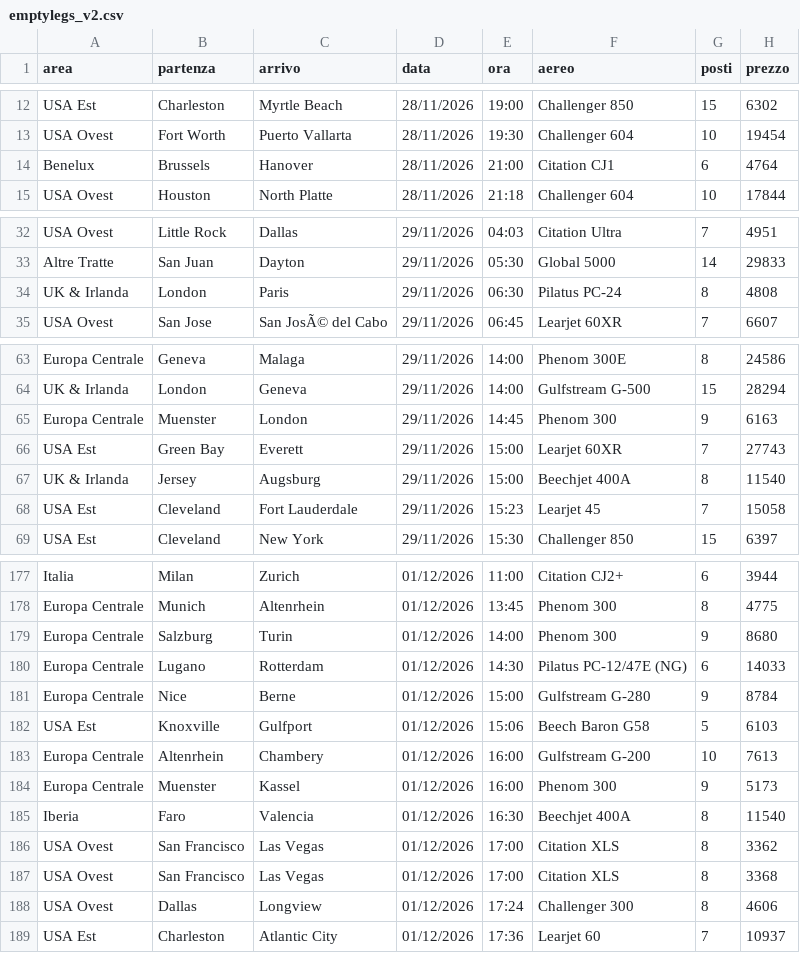
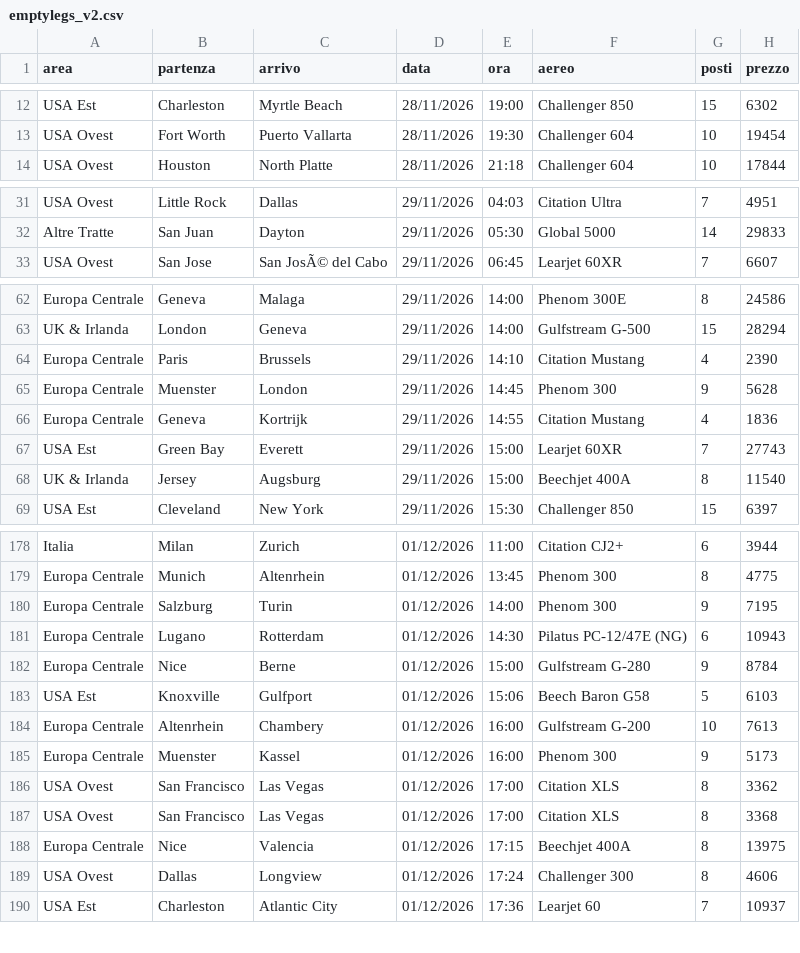
Before and after one commit to Stefano-1898/ypj-emptylegs, a CSV file: data/emptylegs_v2.csv, drawn as a sheet; only a part is shown, gaps mark what is left out; the diff covers the shown part only.

```diff
--- a/data/emptylegs_v2.csv
+++ b/data/emptylegs_v2.csv
@@ -13,3 +13,2 @@ USA Est,Charleston,Myrtle Beach,28/11/2026,19:00,Challenger 850,15,6302
 USA Ovest,Fort Worth,Puerto Vallarta,28/11/2026,19:30,Challenger 604,10,19454
-Benelux,Brussels,Hanover,28/11/2026,21:00,Citation CJ1,6,4764
 USA Ovest,Houston,North Platte,28/11/2026,21:18,Challenger 604,10,17844
@@ -33,3 +32,2 @@ USA Ovest,Little Rock,Dallas,29/11/2026,04:03,Citation Ultra,7,4951
 Altre Tratte,San Juan,Dayton,29/11/2026,05:30,Global 5000,14,29833
-UK & Irlanda,London,Paris,29/11/2026,06:30,Pilatus PC-24,8,4808
 USA Ovest,San Jose,San JosÃ© del Cabo,29/11/2026,06:45,Learjet 60XR,7,6607
@@ -64,6 +63,7 @@ Europa Centrale,Geneva,Malaga,29/11/2026,14:00,Phenom 300E,8,24586
 UK & Irlanda,London,Geneva,29/11/2026,14:00,Gulfstream G-500,15,28294
-Europa Centrale,Muenster,London,29/11/2026,14:45,Phenom 300,9,6163
+Europa Centrale,Paris,Brussels,29/11/2026,14:10,Citation Mustang,4,2390
+Europa Centrale,Muenster,London,29/11/2026,14:45,Phenom 300,9,5628
+Europa Centrale,Geneva,Kortrijk,29/11/2026,14:55,Citation Mustang,4,1836
 USA Est,Green Bay,Everett,29/11/2026,15:00,Learjet 60XR,7,27743
 UK & Irlanda,Jersey,Augsburg,29/11/2026,15:00,Beechjet 400A,8,11540
-USA Est,Cleveland,Fort Lauderdale,29/11/2026,15:23,Learjet 45,7,15058
 USA Est,Cleveland,New York,29/11/2026,15:30,Challenger 850,15,6397
@@ -178,4 +179,4 @@ Italia,Milan,Zurich,01/12/2026,11:00,Citation CJ2+,6,3944
 Europa Centrale,Munich,Altenrhein,01/12/2026,13:45,Phenom 300,8,4775
-Europa Centrale,Salzburg,Turin,01/12/2026,14:00,Phenom 300,9,8680
-Europa Centrale,Lugano,Rotterdam,01/12/2026,14:30,Pilatus PC-12/47E (NG),6,14033
+Europa Centrale,Salzburg,Turin,01/12/2026,14:00,Phenom 300,9,7195
+Europa Centrale,Lugano,Rotterdam,01/12/2026,14:30,Pilatus PC-12/47E (NG),6,10943
 Europa Centrale,Nice,Berne,01/12/2026,15:00,Gulfstream G-280,9,8784
@@ -184,5 +185,5 @@ Europa Centrale,Altenrhein,Chambery,01/12/2026,16:00,Gulfstream G-200,10,7613
 Europa Centrale,Muenster,Kassel,01/12/2026,16:00,Phenom 300,9,5173
-Iberia,Faro,Valencia,01/12/2026,16:30,Beechjet 400A,8,11540
 USA Ovest,San Francisco,Las Vegas,01/12/2026,17:00,Citation XLS,8,3362
 USA Ovest,San Francisco,Las Vegas,01/12/2026,17:00,Citation XLS,8,3368
+Europa Centrale,Nice,Valencia,01/12/2026,17:15,Beechjet 400A,8,13975
 USA Ovest,Dallas,Longview,01/12/2026,17:24,Challenger 300,8,4606
```
Also changed, not shown: 4 added rows, 1 moved row and 3 edited cells elsewhere in this file, data/emptylegs.csv, 4 other files.
